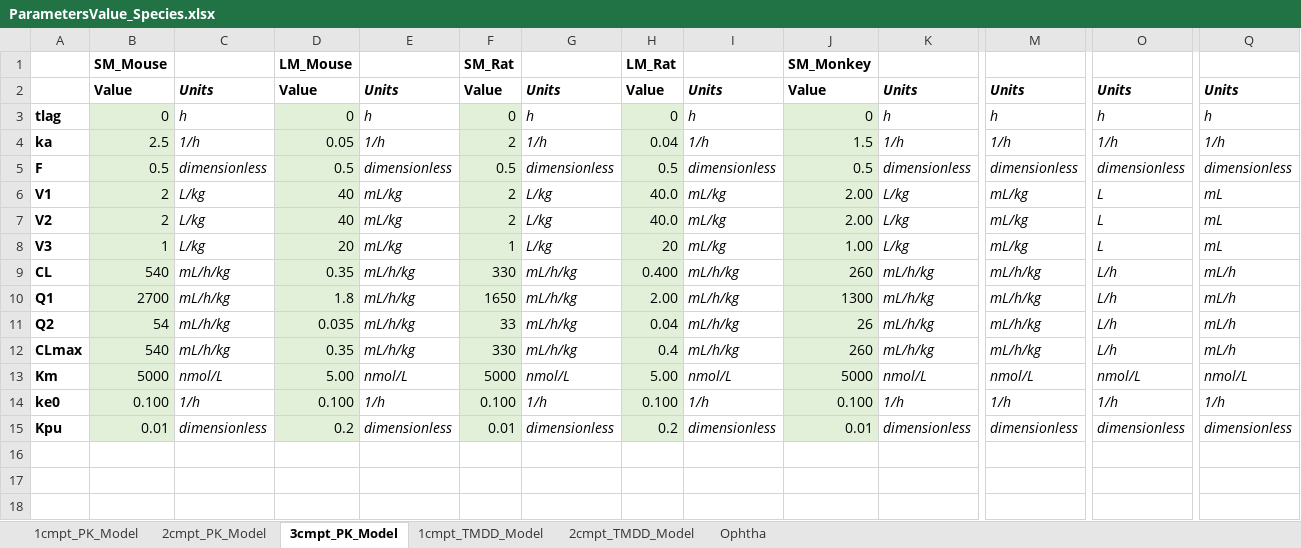
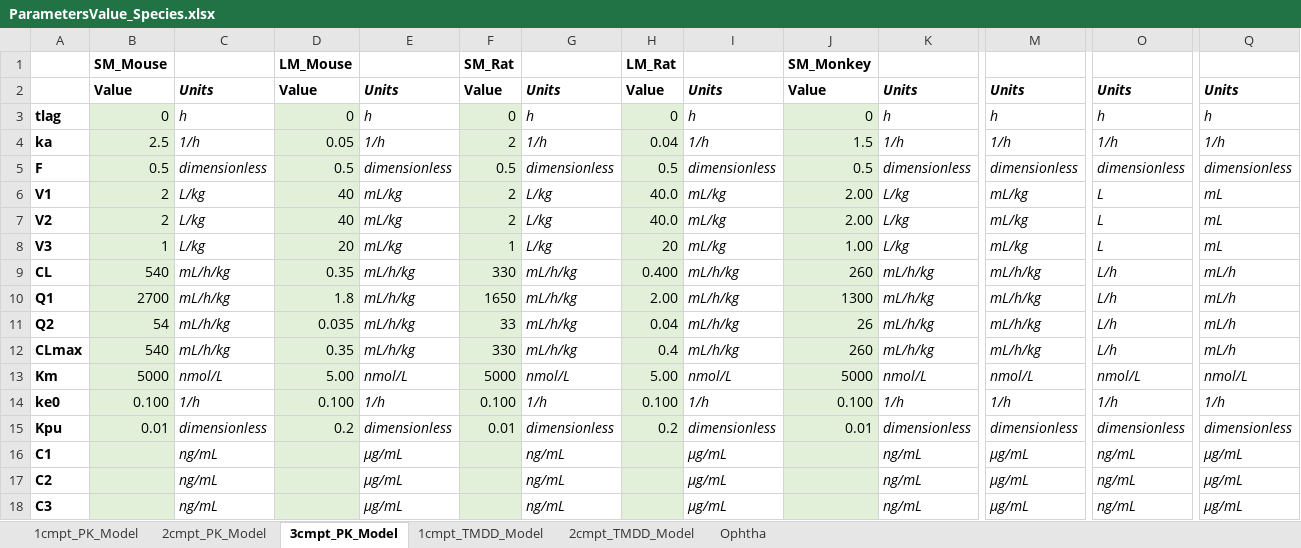
Before and after one commit to pkpdapp-team/pkpdapp, an Excel workbook: pkpdapp/pkpdapp/migrations/models/ParametersValue_Species.xlsx, sheet 3cmpt_PK_Model, drawn as a sheet; only a part is shown, gaps mark what is left out; values as stored, in another font and other column widths than the file's, no borders; rows hold the shown columns only; the diff names each change by its address in the sheet, - before the commit and + after, or states it on an @@ line.

```diff
--- a/pkpdapp/pkpdapp/migrations/models/ParametersValue_Species.xlsx (sheet 3cmpt_PK_Model)
+++ b/pkpdapp/pkpdapp/migrations/models/ParametersValue_Species.xlsx (sheet 3cmpt_PK_Model)
+row 16: C1 |  | ng/mL |  | µg/mL |  | ng/mL |  | µg/mL |  | ng/mL | µg/mL | ng/mL | µg/mL
+row 17: C2 |  | ng/mL |  | µg/mL |  | ng/mL |  | µg/mL |  | ng/mL | µg/mL | ng/mL | µg/mL
+row 18: C3 |  | ng/mL |  | µg/mL |  | ng/mL |  | µg/mL |  | ng/mL | µg/mL | ng/mL | µg/mL
```
Also changed, not shown: sheet 2cmpt_PK_Model, sheet 1cmpt_PK_Model, 2 other files.
